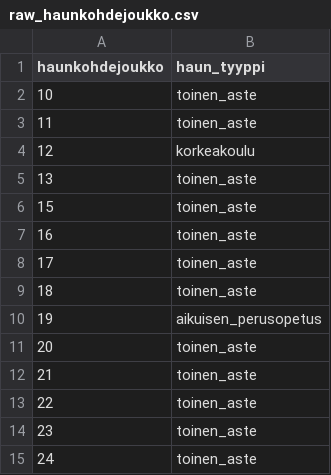
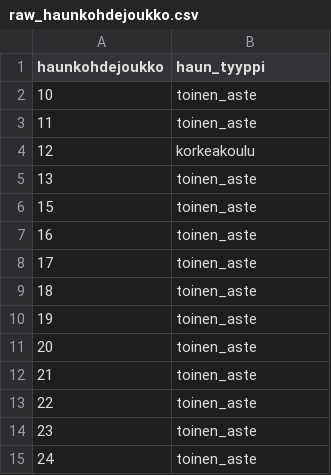
Before and after one commit to Opetushallitus/ovara, a CSV file: dbt/seeds/raw_haunkohdejoukko.csv, drawn as a sheet.

Commit message:
OK-979 Korjattu haun alkamiskausia

```diff
--- a/dbt/seeds/raw_haunkohdejoukko.csv
+++ b/dbt/seeds/raw_haunkohdejoukko.csv
@@ -9,3 +9,3 @@ haunkohdejoukko,haun_tyyppi
 18,toinen_aste
-19,aikuisen_perusopetus
+19,toinen_aste
 20,toinen_aste
```
Also changed, not shown: 4 other files.
